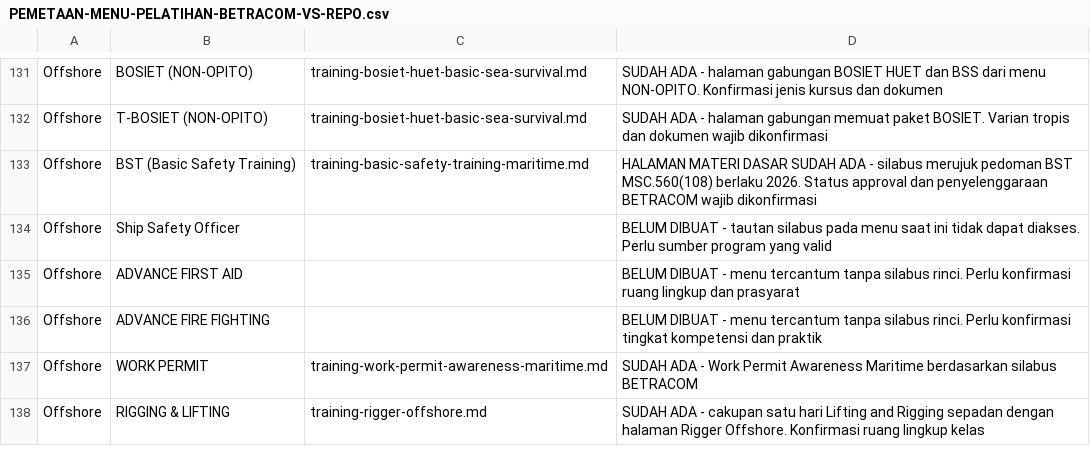
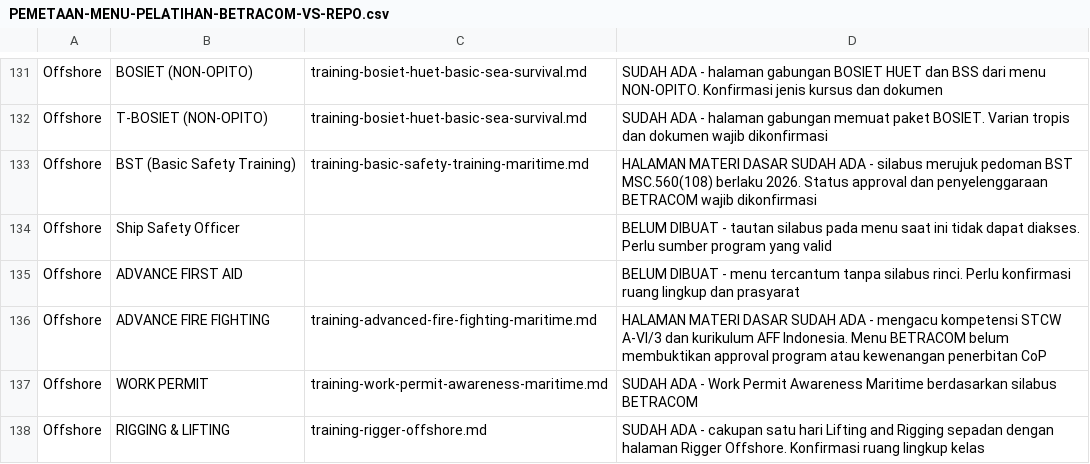
Before and after one commit to arisciwek/pusattraining, a CSV file: docs/PEMETAAN-MENU-PELATIHAN-BETRACOM-VS-REPO.csv, drawn as a sheet; only a part is shown, gaps mark what is left out.

Commit message:
feat(offshore): add advanced fire fighting maritime training

```diff
--- a/docs/PEMETAAN-MENU-PELATIHAN-BETRACOM-VS-REPO.csv
+++ b/docs/PEMETAAN-MENU-PELATIHAN-BETRACOM-VS-REPO.csv
@@ -135,3 +135,3 @@ Offshore;Ship Safety Officer;;BELUM DIBUAT - tautan silabus pada menu saat ini t
 Offshore;ADVANCE FIRST AID;;BELUM DIBUAT - menu tercantum tanpa silabus rinci. Perlu konfirmasi ruang lingkup dan prasyarat
-Offshore;ADVANCE FIRE FIGHTING;;BELUM DIBUAT - menu tercantum tanpa silabus rinci. Perlu konfirmasi tingkat kompetensi dan praktik
+Offshore;ADVANCE FIRE FIGHTING;training-advanced-fire-fighting-maritime.md;HALAMAN MATERI DASAR SUDAH ADA - mengacu kompetensi STCW A-VI/3 dan kurikulum AFF Indonesia. Menu BETRACOM belum membuktikan approval program atau kewenangan penerbitan CoP
 Offshore;WORK PERMIT;training-work-permit-awareness-maritime.md;SUDAH ADA - Work Permit Awareness Maritime berdasarkan silabus BETRACOM
```
Also changed, not shown: 1 other file.
